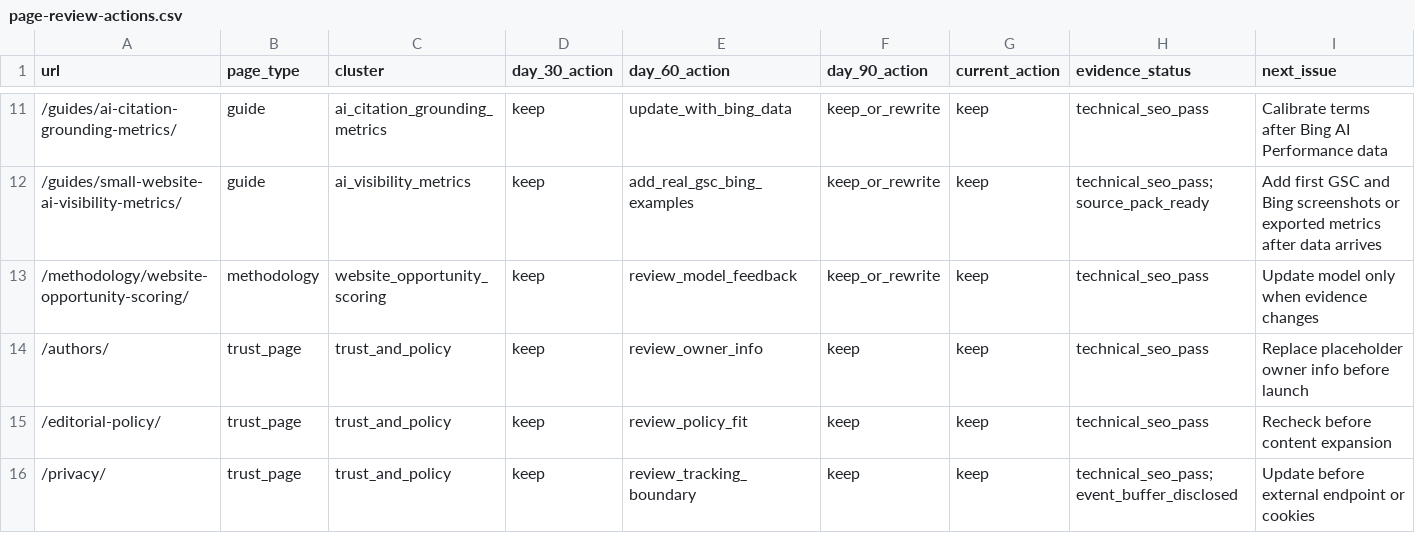
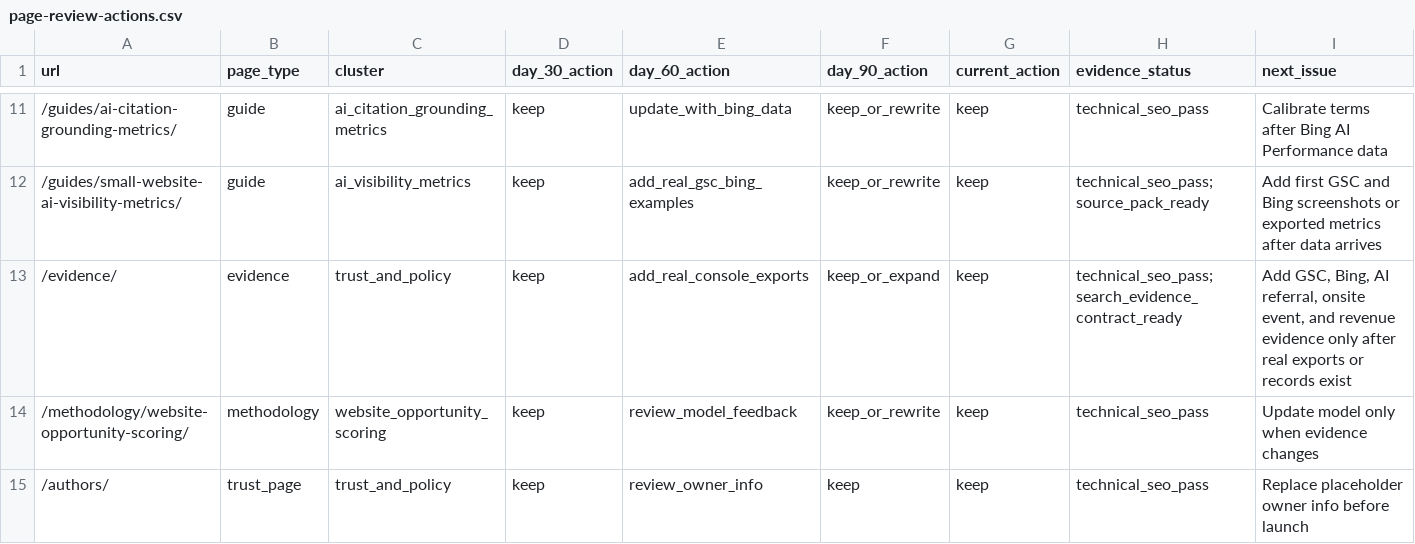
Before and after one commit to SB980425/shachidainei, a CSV file: agentsiteops/data/page-review-actions.csv, drawn as a sheet; only a part is shown, gaps mark what is left out; the shorter side is filled out with more unchanged rows; the diff names each change by its address in the sheet, - before the commit and + after, or states it on an @@ line.

```diff
--- a/agentsiteops/data/page-review-actions.csv
+++ b/agentsiteops/data/page-review-actions.csv
+row 13: /evidence/ | evidence | trust_and_policy | keep | add_real_console_exports | keep_or_expand | keep | technical_seo_pass;search_evidence_contract_ready | Add GSC, Bing, AI referral, onsite event, and revenue evidence only after real exports or records exist
```
Also changed, not shown: agentsiteops/data/growth-evidence-snapshot.csv, agentsiteops/docs/page-registry.csv, 16 other files.
